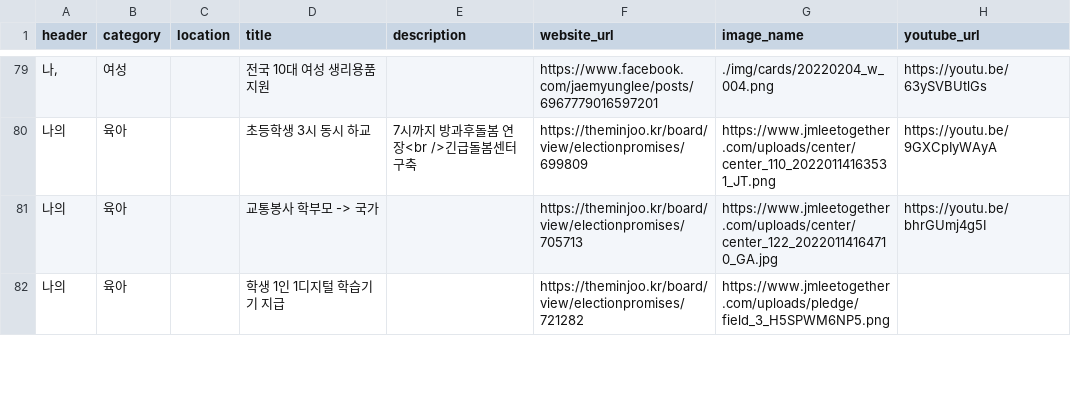
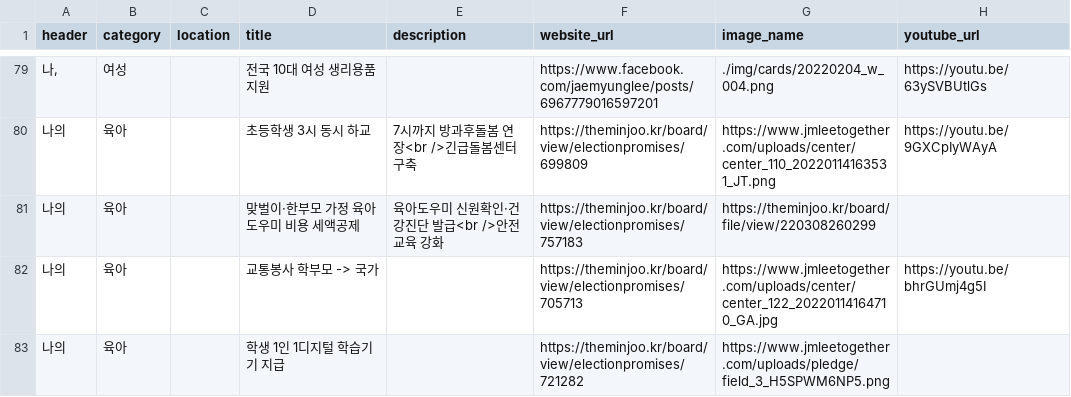
Before and after one commit to p4u-jm/p4u-jm.github.io, a CSV file: data/pledges_interest.csv, drawn as a sheet; only a part is shown, gaps mark what is left out; the diff names each change by its address in the sheet, - before the commit and + after, or states it on an @@ line.

Commit message:
Update pledges_interest.csv

```diff
--- a/data/pledges_interest.csv
+++ b/data/pledges_interest.csv
+row 81: 나의 | 육아 |  | 맞벌이·한부모 가정 육아도우미 비용 세액공제 | 육아도우미 신원확인·건강진단 발급<br />안전교육 강화 | https://theminjoo.kr/board/view/electionpromises/757183 | https://theminjoo.kr/board/file/view/220308260299
```
